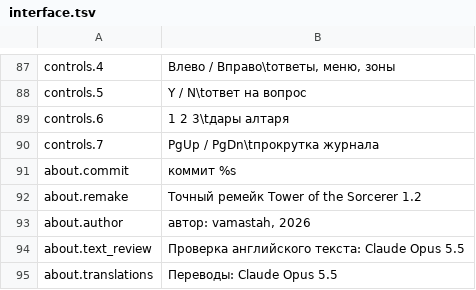
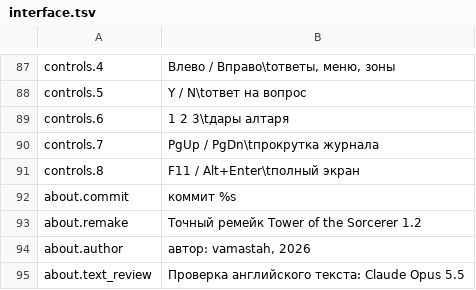
Before and after one commit to szymor/tsw-re, a TSV file: data/text/ru/interface.tsv, drawn as a sheet; only a part is shown, gaps mark what is left out; the shorter side is filled out with more unchanged rows.

```diff
--- a/data/text/ru/interface.tsv
+++ b/data/text/ru/interface.tsv
@@ -90,2 +90,3 @@ controls.6	1 2 3\tдары алтаря
 controls.7	PgUp / PgDn\tпрокрутка журнала
+controls.8	F11 / Alt+Enter\tполный экран
 about.commit	коммит %s
```
Also changed, not shown: data/text/en/interface.tsv, data/text/ja/interface.tsv, 11 other files.
